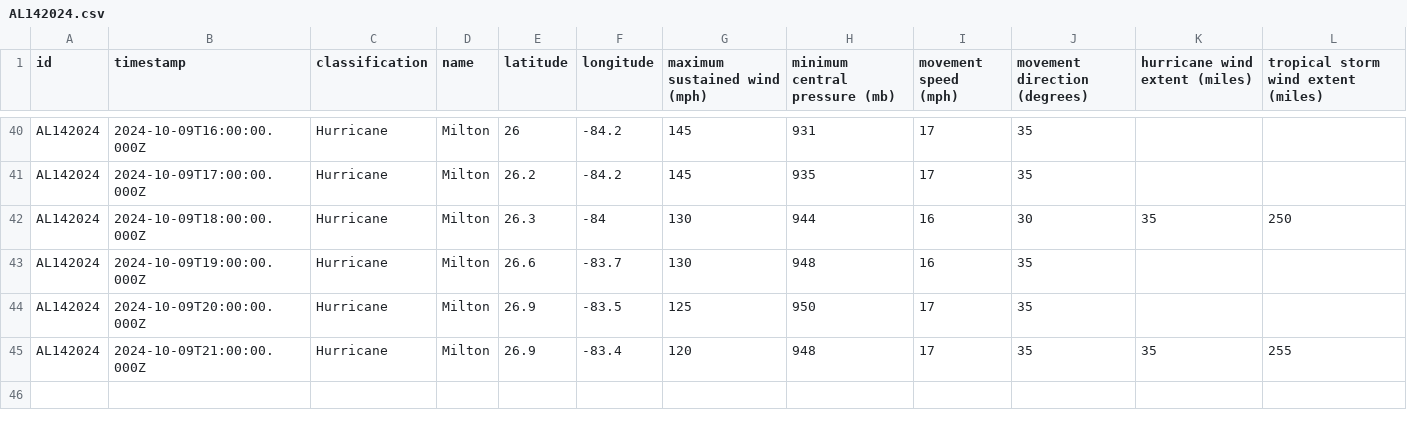
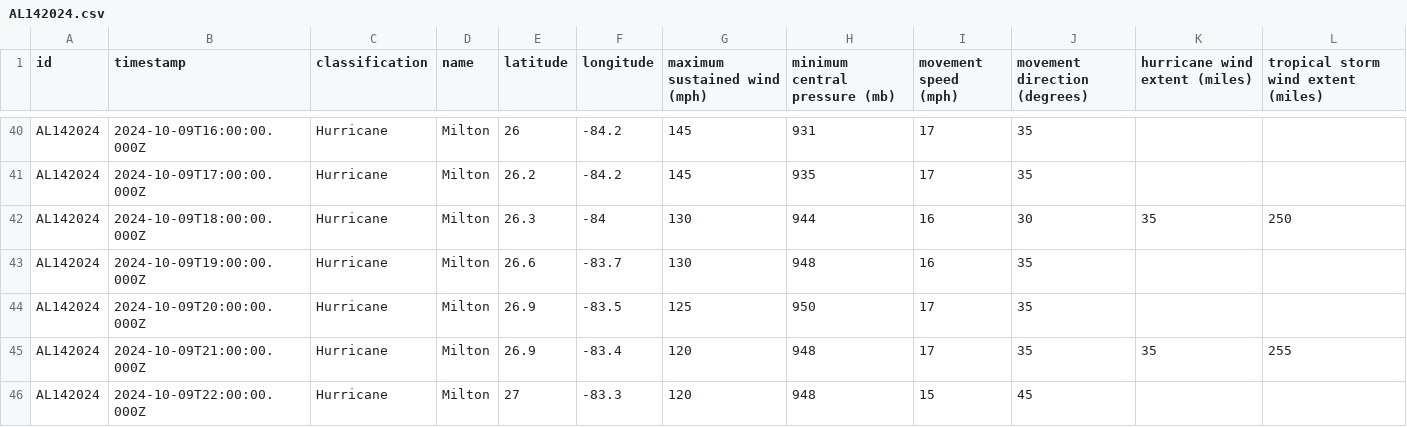
Before and after one commit to mgwalker/atlantic-hurricanes, a CSV file: data/csv/AL142024.csv, drawn as a sheet; only a part is shown, gaps mark what is left out.

```diff
--- a/data/csv/AL142024.csv
+++ b/data/csv/AL142024.csv
@@ -45 +45,2 @@ AL142024,2024-10-09T20:00:00.000Z,Hurricane,Milton,26.9,-83.5,125,950,17,35,,
 AL142024,2024-10-09T21:00:00.000Z,Hurricane,Milton,26.9,-83.4,120,948,17,35,35,255
+AL142024,2024-10-09T22:00:00.000Z,Hurricane,Milton,27,-83.3,120,948,15,45,,
```
Also changed, not shown: 6 other files.
